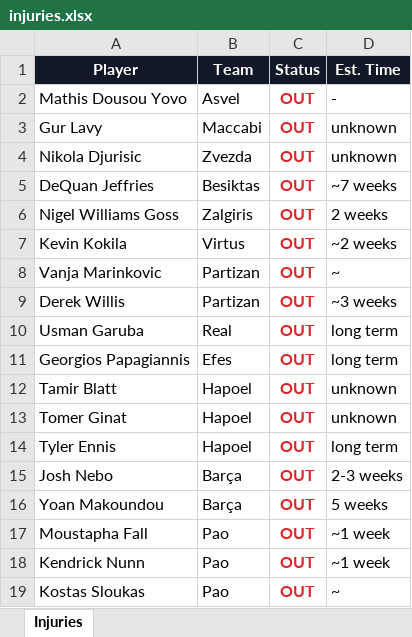
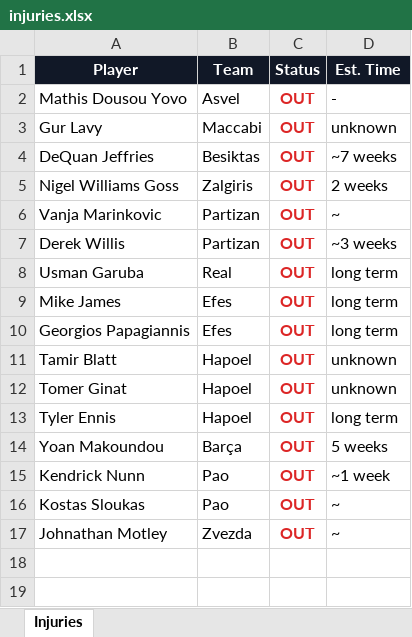
Before and after one commit to yairhab-rgb/euroleague, an Excel workbook: injuries.xlsx, sheet Injuries, drawn as a sheet; values as stored, in another font and other column widths than the file's, no borders; table styles not drawn; removed rows and columns are numbered as before the commit, all else as after; the diff names each change by its address in the sheet, - before the commit and + after, or states it on an @@ line.

Commit message:
Add files via upload

```diff
--- a/injuries.xlsx (sheet Injuries)
+++ b/injuries.xlsx (sheet Injuries)
-row 4: Nikola Djurisic | Zvezda | OUT | unknown
-row 7: Kevin Kokila | Virtus | OUT | ~2 weeks
+row 9: Mike James | Efes | OUT | long term
-row 15: Josh Nebo | Barça | OUT | 2-3 weeks
-row 17: Moustapha Fall | Pao | OUT | ~1 week
+row 17: Johnathan Motley | Zvezda | OUT | ~
```
